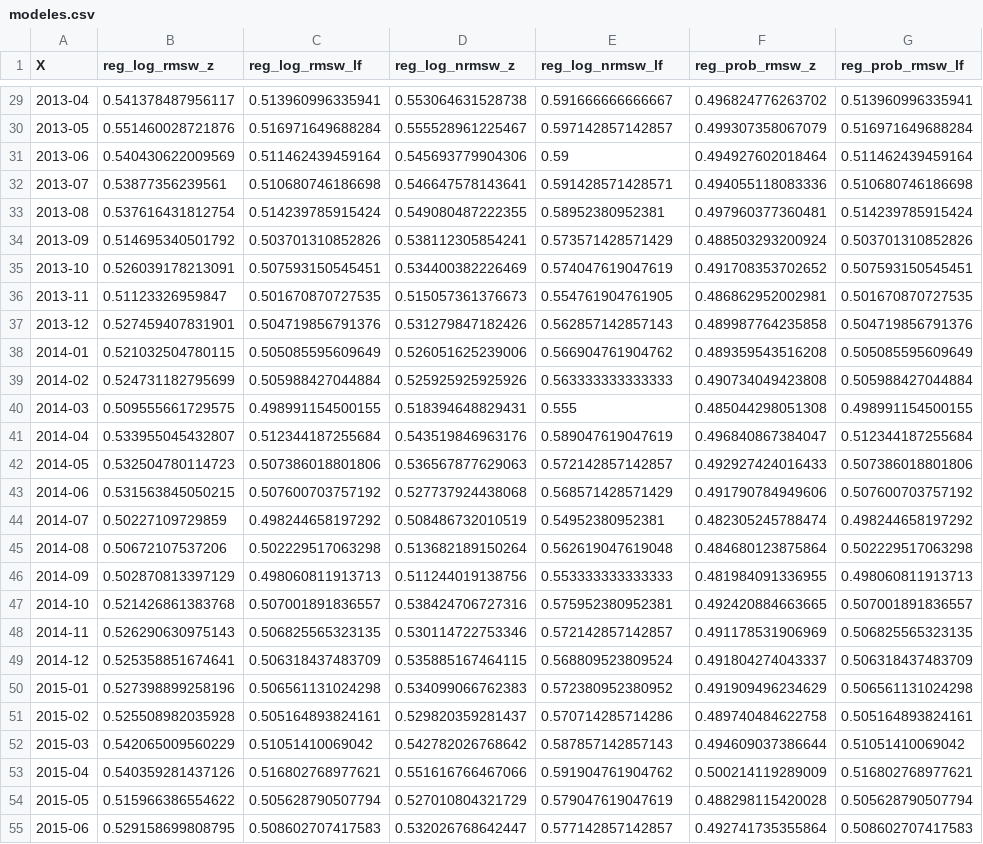
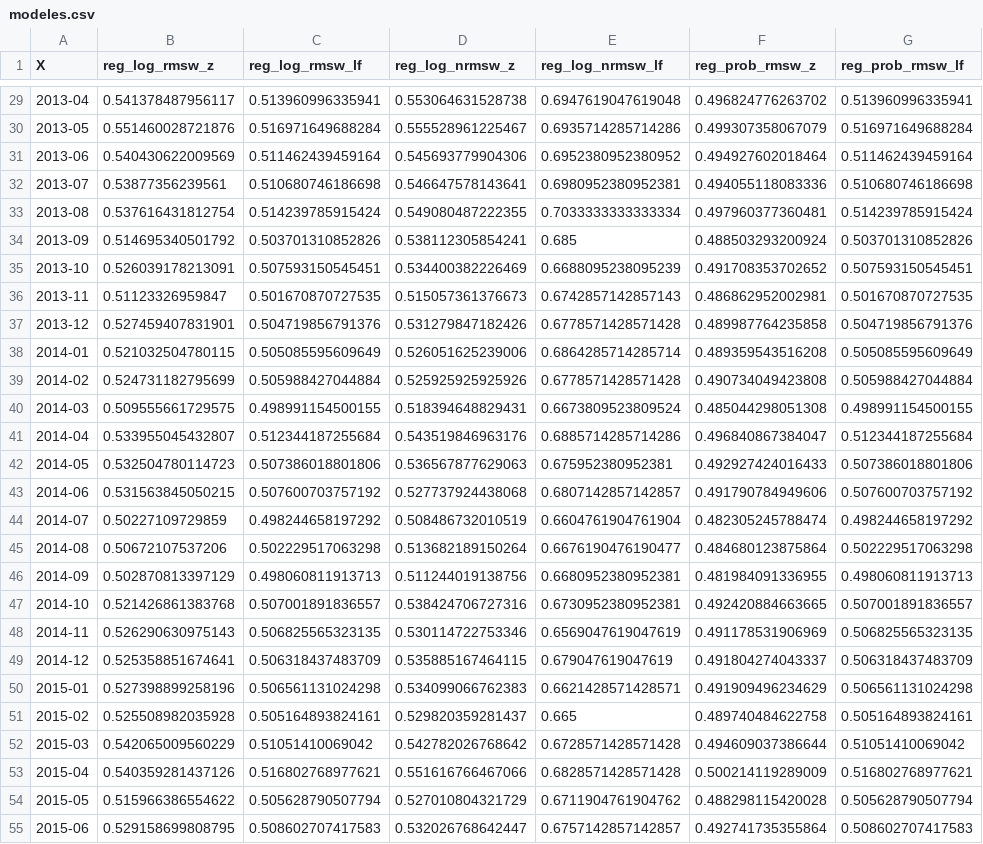
Before and after one commit to ARKEnsae/TweetEmbedding, a CSV file: data_bis/modeles.csv, drawn as a sheet; only a part is shown, gaps mark what is left out; the diff covers the shown part only; the diff names each change by its address in the sheet, - before the commit and + after, or states it on an @@ line.

```diff
--- a/data_bis/modeles.csv
+++ b/data_bis/modeles.csv
-E29 (reg_log_nrmsw_lf): 0.591666666666667
+E29 (reg_log_nrmsw_lf): 0.6947619047619048
-E30 (reg_log_nrmsw_lf): 0.597142857142857
+E30 (reg_log_nrmsw_lf): 0.6935714285714286
-E31 (reg_log_nrmsw_lf): 0.59
+E31 (reg_log_nrmsw_lf): 0.6952380952380952
-E32 (reg_log_nrmsw_lf): 0.591428571428571
+E32 (reg_log_nrmsw_lf): 0.6980952380952381
-E33 (reg_log_nrmsw_lf): 0.58952380952381
+E33 (reg_log_nrmsw_lf): 0.7033333333333334
-E34 (reg_log_nrmsw_lf): 0.573571428571429
+E34 (reg_log_nrmsw_lf): 0.685
-E35 (reg_log_nrmsw_lf): 0.574047619047619
+E35 (reg_log_nrmsw_lf): 0.6688095238095239
-E36 (reg_log_nrmsw_lf): 0.554761904761905
+E36 (reg_log_nrmsw_lf): 0.6742857142857143
-E37 (reg_log_nrmsw_lf): 0.562857142857143
+E37 (reg_log_nrmsw_lf): 0.6778571428571428
-E38 (reg_log_nrmsw_lf): 0.566904761904762
+E38 (reg_log_nrmsw_lf): 0.6864285714285714
-E39 (reg_log_nrmsw_lf): 0.563333333333333
+E39 (reg_log_nrmsw_lf): 0.6778571428571428
-E40 (reg_log_nrmsw_lf): 0.555
+E40 (reg_log_nrmsw_lf): 0.6673809523809524
-E41 (reg_log_nrmsw_lf): 0.589047619047619
+E41 (reg_log_nrmsw_lf): 0.6885714285714286
-E42 (reg_log_nrmsw_lf): 0.572142857142857
+E42 (reg_log_nrmsw_lf): 0.675952380952381
-E43 (reg_log_nrmsw_lf): 0.568571428571429
+E43 (reg_log_nrmsw_lf): 0.6807142857142857
-E44 (reg_log_nrmsw_lf): 0.54952380952381
+E44 (reg_log_nrmsw_lf): 0.6604761904761904
-E45 (reg_log_nrmsw_lf): 0.562619047619048
+E45 (reg_log_nrmsw_lf): 0.6676190476190477
-E46 (reg_log_nrmsw_lf): 0.553333333333333
+E46 (reg_log_nrmsw_lf): 0.6680952380952381
-E47 (reg_log_nrmsw_lf): 0.575952380952381
+E47 (reg_log_nrmsw_lf): 0.6730952380952381
-E48 (reg_log_nrmsw_lf): 0.572142857142857
+E48 (reg_log_nrmsw_lf): 0.6569047619047619
-E49 (reg_log_nrmsw_lf): 0.568809523809524
+E49 (reg_log_nrmsw_lf): 0.679047619047619
-E50 (reg_log_nrmsw_lf): 0.572380952380952
+E50 (reg_log_nrmsw_lf): 0.6621428571428571
-E51 (reg_log_nrmsw_lf): 0.570714285714286
+E51 (reg_log_nrmsw_lf): 0.665
-E52 (reg_log_nrmsw_lf): 0.587857142857143
+E52 (reg_log_nrmsw_lf): 0.6728571428571428
-E53 (reg_log_nrmsw_lf): 0.591904761904762
+E53 (reg_log_nrmsw_lf): 0.6828571428571428
-E54 (reg_log_nrmsw_lf): 0.579047619047619
+E54 (reg_log_nrmsw_lf): 0.6711904761904762
-E55 (reg_log_nrmsw_lf): 0.577142857142857
+E55 (reg_log_nrmsw_lf): 0.6757142857142857
```
Also changed, not shown: 69 edited cells elsewhere in this file, 12 other files.
